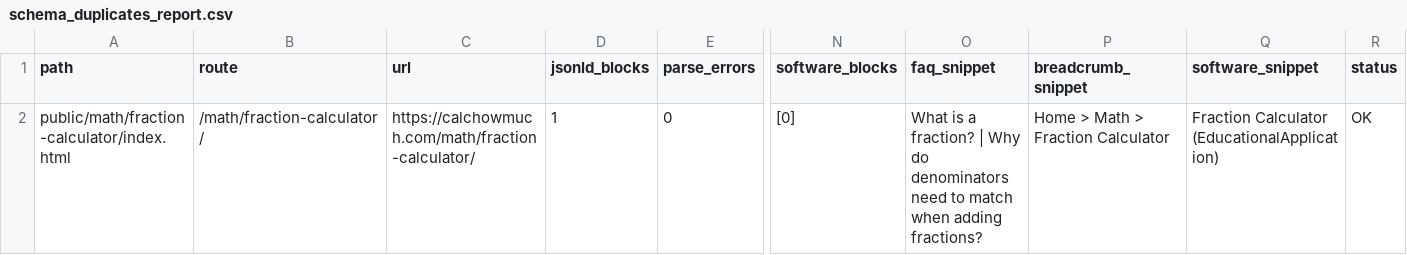
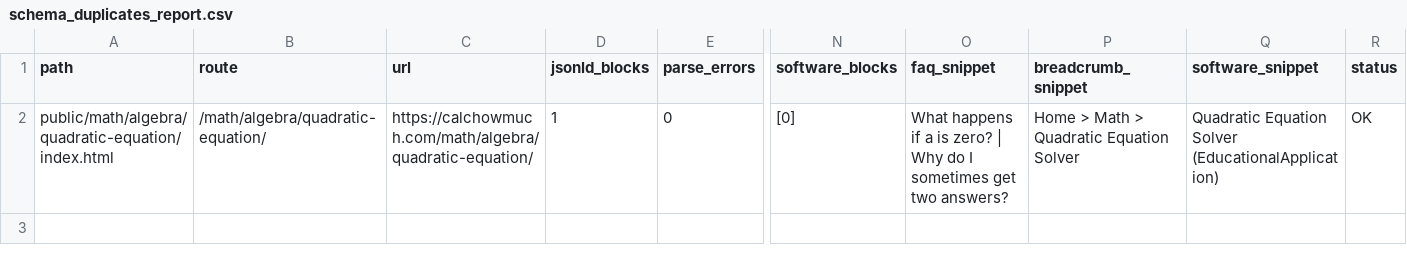
Before and after one commit to kartheekbezawada/calchowmuch, a CSV file: schema_duplicates_report.csv, drawn as a sheet; only a part is shown, gaps mark what is left out; the diff names each change by its address in the sheet, - before the commit and + after, or states it on an @@ line.

Commit message:
feat(math): redesign quadratic equation and sample size calculators
- Updated MATH_MIGRATION_EXECUTION_CARD with new execution rules.
- Modified schema_duplicates_report to reflect changes in routes.
- Adjusted schema_duplicates_report.md to update scope and paths.
- Enhanced generate-mpa-pages.js to include new calculator IDs.
- Updated e2e tests for quadratic equation to reflect new UI structure.
- Revised SEO tests for quadratic equation to ensure proper content visibility.
- Updated e2e tests for sample size calculator to align with new design.
- Revised SEO tests for sample size calculator to ensure proper content visibility.
- Added release sign-off documentation for quadratic equation and sample size redesigns.

```diff
--- a/schema_duplicates_report.csv
+++ b/schema_duplicates_report.csv
-A2 (path): public/math/fraction-calculator/index.html
+A2 (path): public/math/algebra/quadratic-equation/index.html
-B2 (route): /math/fraction-calculator/
+B2 (route): /math/algebra/quadratic-equation/
-C2 (url): https://calchowmuch.com/math/fraction-calculator/
+C2 (url): https://calchowmuch.com/math/algebra/quadratic-equation/
-O2 (faq_snippet): What is a fraction? | Why do denominators need to match when adding fractions?
+O2 (faq_snippet): What happens if a is zero? | Why do I sometimes get two answers?
-P2 (breadcrumb_snippet): Home > Math > Fraction Calculator
+P2 (breadcrumb_snippet): Home > Math > Quadratic Equation Solver
-Q2 (software_snippet): Fraction Calculator (EducationalApplication)
+Q2 (software_snippet): Quadratic Equation Solver (EducationalApplication)
```
Also changed, not shown: 23 other files.
